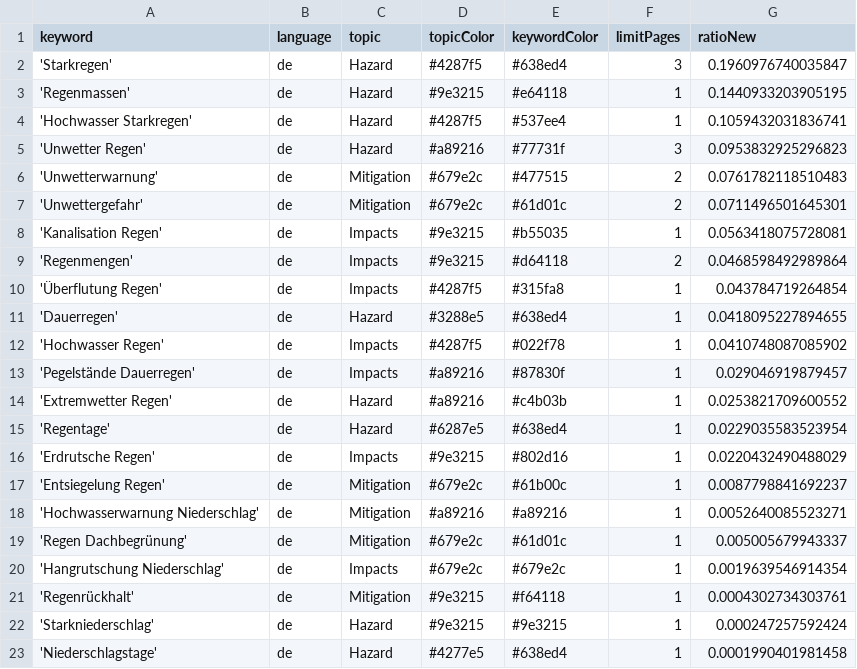
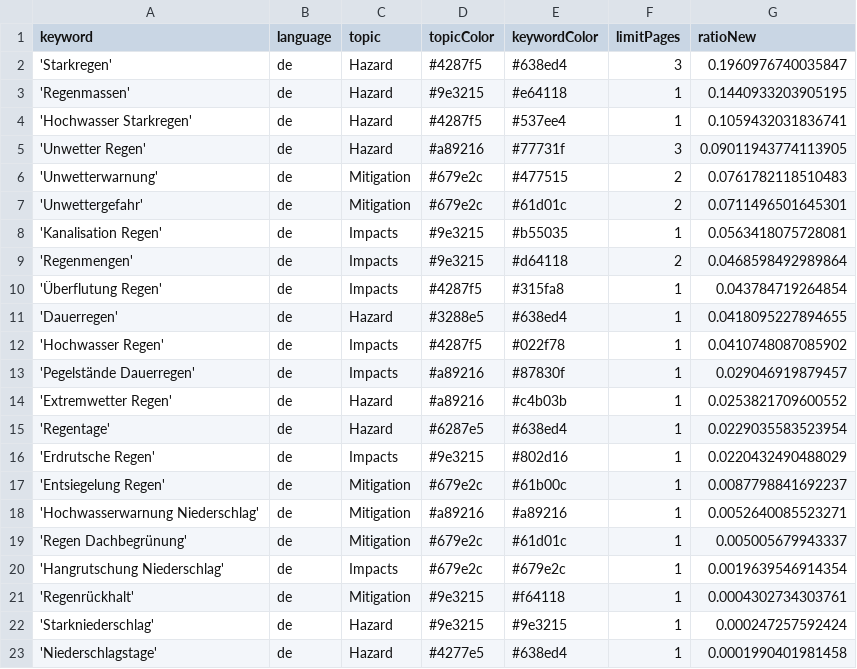
Before and after one commit to jannikdo28-news/RainIsComing, a CSV file: keywords.csv, drawn as a sheet.

```diff
--- a/keywords.csv
+++ b/keywords.csv
@@ -4,3 +4,3 @@ keyword,language,topic,topicColor,keywordColor,limitPages,ratioNew
 'Hochwasser Starkregen',de,Hazard,#4287f5,#537ee4,1,0.1059432031836741
-'Unwetter Regen',de,Hazard,#a89216,#77731f,3,0.0953832925296823
+'Unwetter Regen',de,Hazard,#a89216,#77731f,3,0.09011943774113905
 'Unwetterwarnung',de,Mitigation,#679e2c,#477515,2,0.0761782118510483
```
Also changed, not shown: csv/news_2026_05.csv, csv/news_2026_06.csv.
